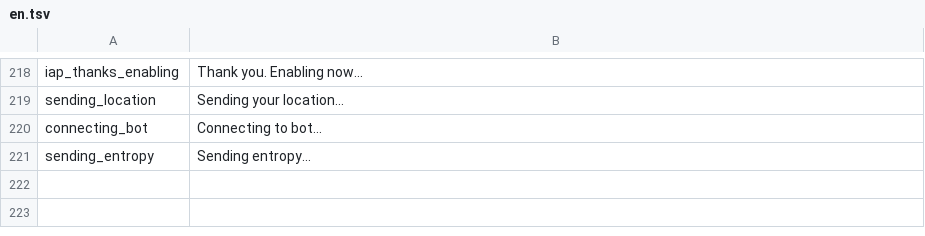
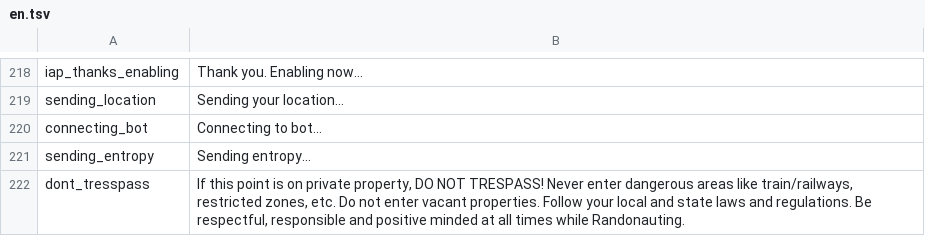
Before and after one commit to Wandering-Consciousness/VFatumbot, a TSV file: i18n/en.tsv, drawn as a sheet; only a part is shown, gaps mark what is left out; the diff names each change by its address in the sheet, - before the commit and + after, or states it on an @@ line.

```diff
--- a/i18n/en.tsv
+++ b/i18n/en.tsv
+row 222: dont_tresspass | If this point is on private property, DO NOT TRESPASS! Never enter dangerous areas like train/railways, restricted zones, etc. Do not enter vacant properties. Follow your local and state laws and regulations. Be respectful, responsible and positive minded at all times while Randonauting.
```
Also changed, not shown: i18n/es.tsv, 2 other files.
